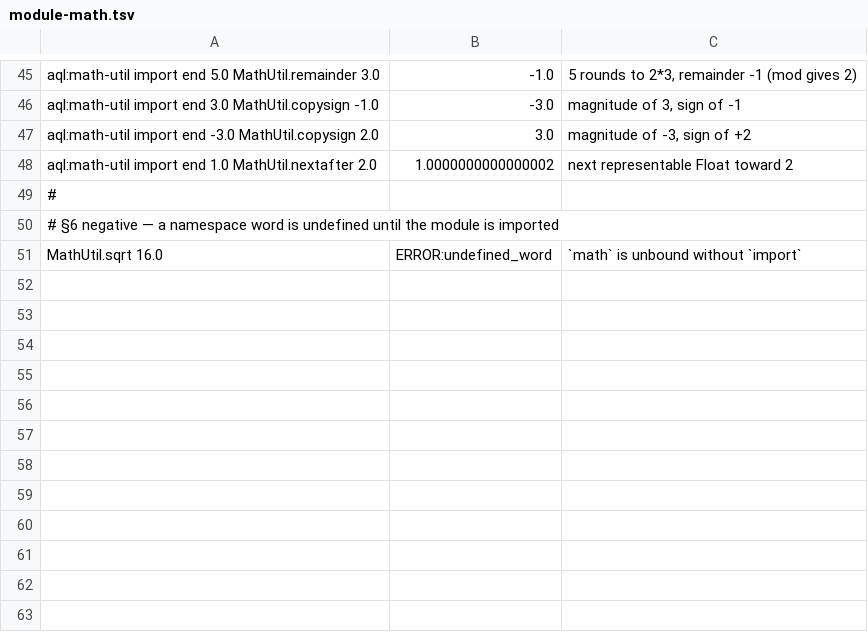
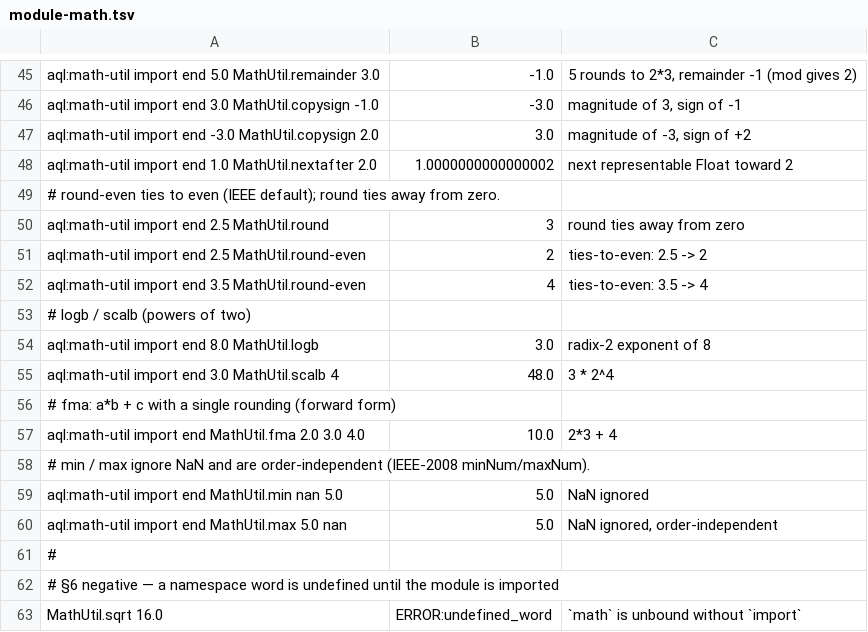
Before and after one commit to aql-lang/aql, a TSV file: lang/spec/module-math.tsv, drawn as a sheet; only a part is shown, gaps mark what is left out; the diff names each change by its address in the sheet, - before the commit and + after, or states it on an @@ line.

```diff
--- a/lang/spec/module-math.tsv
+++ b/lang/spec/module-math.tsv
+row 49: # round-even ties to even (IEEE default); round ties away from zero.
+row 50: aql:math-util import end 2.5 MathUtil.round | 3 | round ties away from zero
+row 51: aql:math-util import end 2.5 MathUtil.round-even | 2 | ties-to-even: 2.5 -> 2
+row 52: aql:math-util import end 3.5 MathUtil.round-even | 4 | ties-to-even: 3.5 -> 4
+row 53: # logb / scalb (powers of two)
+row 54: aql:math-util import end 8.0 MathUtil.logb | 3.0 | radix-2 exponent of 8
+row 55: aql:math-util import end 3.0 MathUtil.scalb 4 | 48.0 | 3 * 2^4
+row 56: # fma: a*b + c with a single rounding (forward form)
+row 57: aql:math-util import end MathUtil.fma 2.0 3.0 4.0 | 10.0 | 2*3 + 4
+row 58: # min / max ignore NaN and are order-independent (IEEE-2008 minNum/maxNum).
+row 59: aql:math-util import end MathUtil.min nan 5.0 | 5.0 | NaN ignored
+row 60: aql:math-util import end MathUtil.max 5.0 nan | 5.0 | NaN ignored, order-independent
```
Also changed, not shown: 4 other files.
